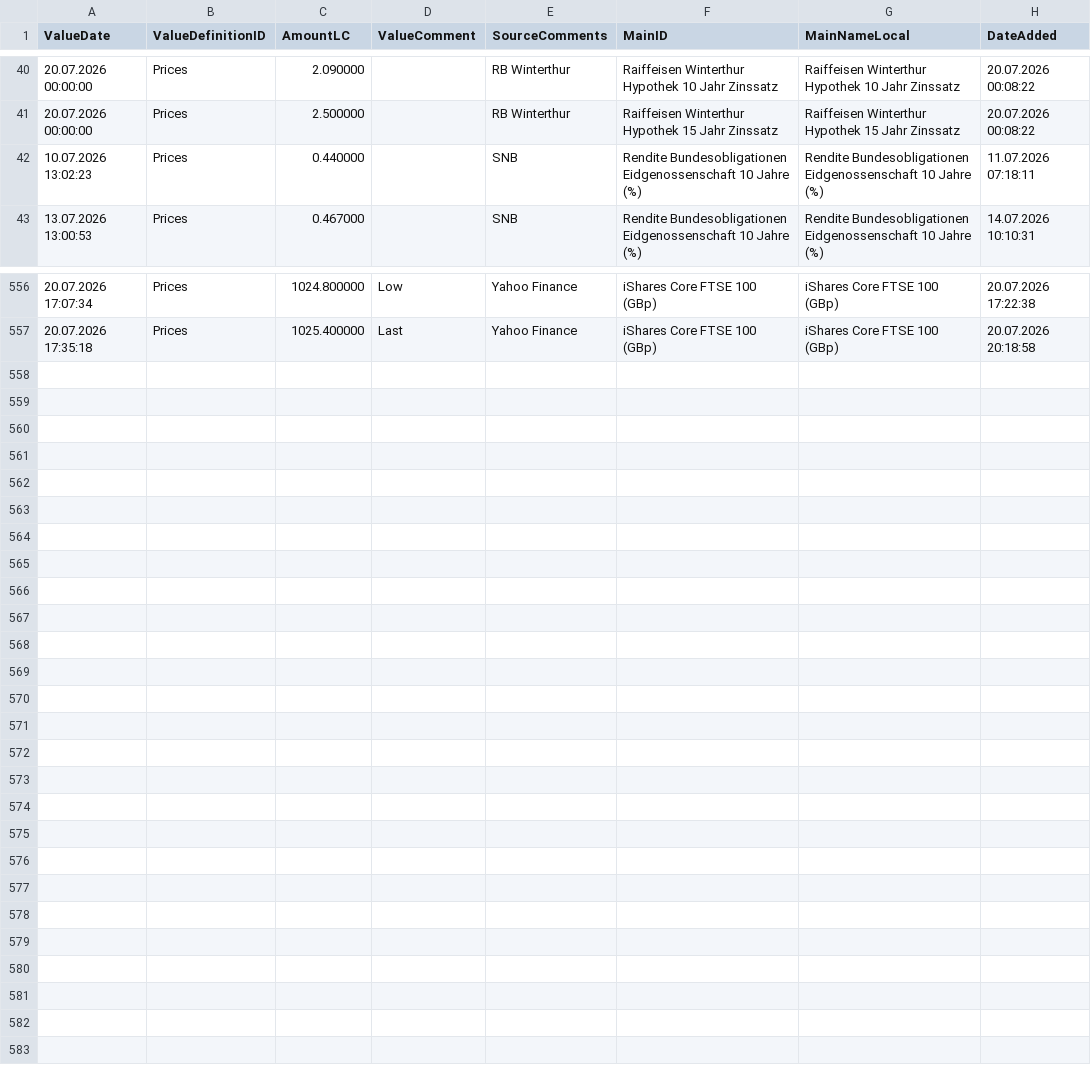
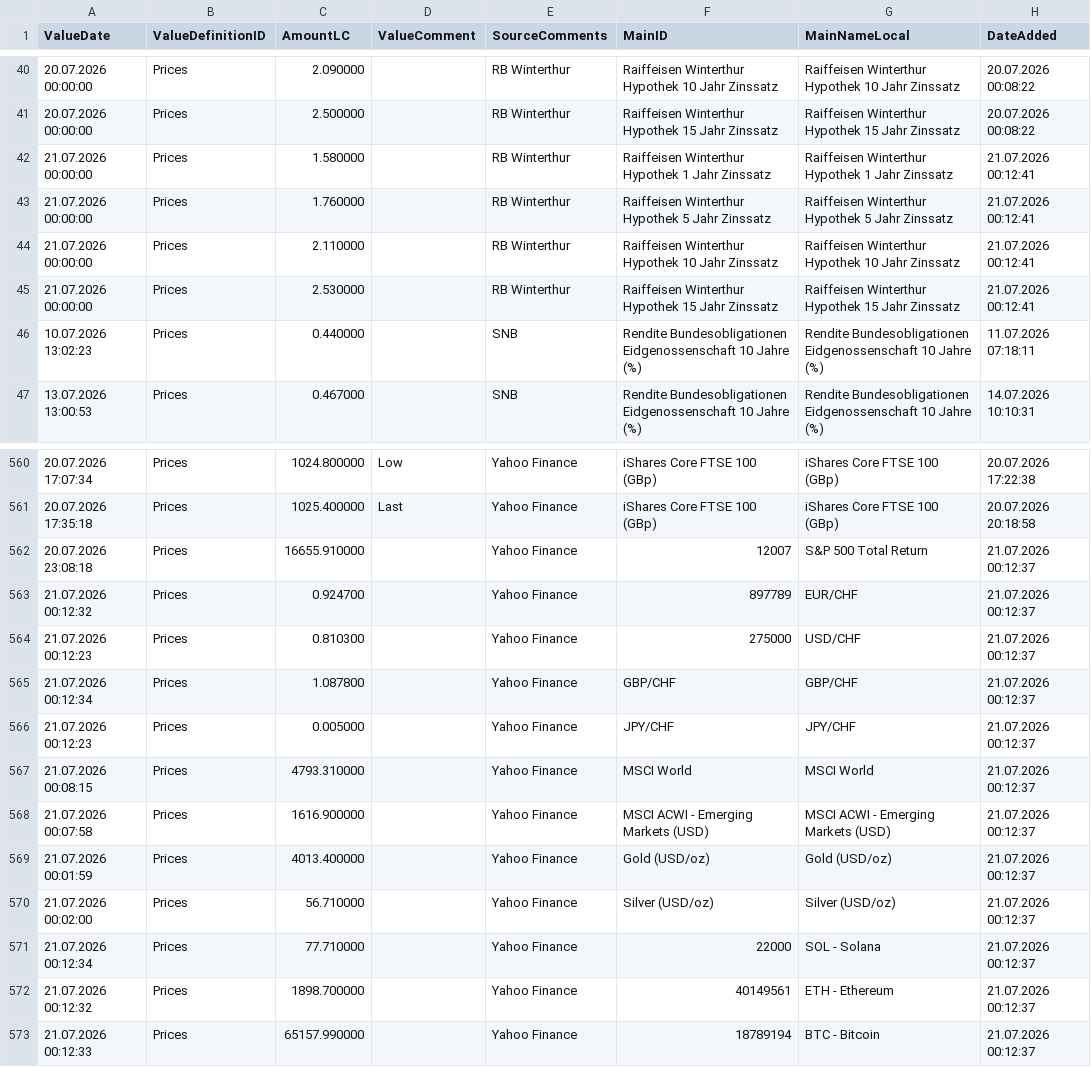
Before and after one commit to Munotstadt/financialdatacollector-public, a CSV file: all_data.csv, drawn as a sheet; only a part is shown, gaps mark what is left out; the diff names each change by its address in the sheet, - before the commit and + after, or states it on an @@ line.

```diff
--- a/all_data.csv
+++ b/all_data.csv
+row 42: 21.07.2026 00:00:00 | Prices | 1.580000 |  | RB Winterthur | Raiffeisen Winterthur Hypothek 1 Jahr Zinssatz | Raiffeisen Winterthur Hypothek 1 Jahr Zinssatz | 21.07.2026 00:12:41
+row 43: 21.07.2026 00:00:00 | Prices | 1.760000 |  | RB Winterthur | Raiffeisen Winterthur Hypothek 5 Jahr Zinssatz | Raiffeisen Winterthur Hypothek 5 Jahr Zinssatz | 21.07.2026 00:12:41
+row 44: 21.07.2026 00:00:00 | Prices | 2.110000 |  | RB Winterthur | Raiffeisen Winterthur Hypothek 10 Jahr Zinssatz | Raiffeisen Winterthur Hypothek 10 Jahr Zinssatz | 21.07.2026 00:12:41
+row 45: 21.07.2026 00:00:00 | Prices | 2.530000 |  | RB Winterthur | Raiffeisen Winterthur Hypothek 15 Jahr Zinssatz | Raiffeisen Winterthur Hypothek 15 Jahr Zinssatz | 21.07.2026 00:12:41
+row 562: 20.07.2026 23:08:18 | Prices | 16655.910000 |  | Yahoo Finance | 12007 | S&P 500 Total Return | 21.07.2026 00:12:37
+row 563: 21.07.2026 00:12:32 | Prices | 0.924700 |  | Yahoo Finance | 897789 | EUR/CHF | 21.07.2026 00:12:37
+row 564: 21.07.2026 00:12:23 | Prices | 0.810300 |  | Yahoo Finance | 275000 | USD/CHF | 21.07.2026 00:12:37
+row 565: 21.07.2026 00:12:34 | Prices | 1.087800 |  | Yahoo Finance | GBP/CHF | GBP/CHF | 21.07.2026 00:12:37
+row 566: 21.07.2026 00:12:23 | Prices | 0.005000 |  | Yahoo Finance | JPY/CHF | JPY/CHF | 21.07.2026 00:12:37
+row 567: 21.07.2026 00:08:15 | Prices | 4793.310000 |  | Yahoo Finance | MSCI World | MSCI World | 21.07.2026 00:12:37
+row 568: 21.07.2026 00:07:58 | Prices | 1616.900000 |  | Yahoo Finance | MSCI ACWI - Emerging Markets (USD) | MSCI ACWI - Emerging Markets (USD) | 21.07.2026 00:12:37
+row 569: 21.07.2026 00:01:59 | Prices | 4013.400000 |  | Yahoo Finance | Gold (USD/oz) | Gold (USD/oz) | 21.07.2026 00:12:37
+row 570: 21.07.2026 00:02:00 | Prices | 56.710000 |  | Yahoo Finance | Silver (USD/oz) | Silver (USD/oz) | 21.07.2026 00:12:37
+row 571: 21.07.2026 00:12:34 | Prices | 77.710000 |  | Yahoo Finance | 22000 | SOL - Solana | 21.07.2026 00:12:37
+row 572: 21.07.2026 00:12:32 | Prices | 1898.700000 |  | Yahoo Finance | 40149561 | ETH - Ethereum | 21.07.2026 00:12:37
+row 573: 21.07.2026 00:12:33 | Prices | 65157.990000 |  | Yahoo Finance | 18789194 | BTC - Bitcoin | 21.07.2026 00:12:37
```
